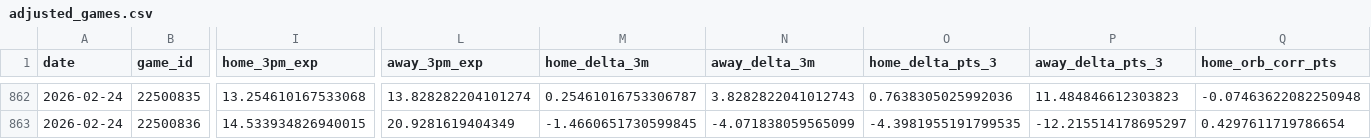
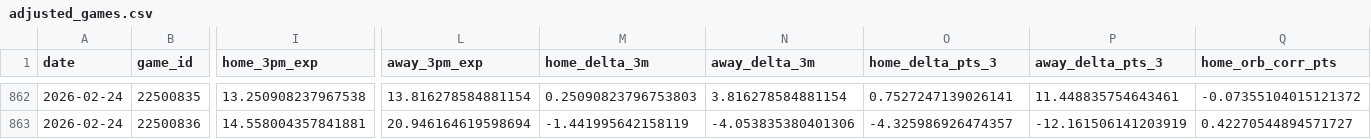
Before and after one commit to entropyisrude/nba-luck-adjustment, a CSV file: data/adjusted_games.csv, drawn as a sheet; only a part is shown, gaps mark what is left out; the diff covers the shown part only; the diff names each change by its address in the sheet, - before the commit and + after, or states it on an @@ line.

```diff
--- a/data/adjusted_games.csv
+++ b/data/adjusted_games.csv
-I862 (home_3pm_exp): 13.254610167533068
+I862 (home_3pm_exp): 13.250908237967538
-L862 (away_3pm_exp): 13.828282204101274
+L862 (away_3pm_exp): 13.816278584881154
-M862 (home_delta_3m): 0.25461016753306787
+M862 (home_delta_3m): 0.25090823796753803
-N862 (away_delta_3m): 3.8282822041012743
+N862 (away_delta_3m): 3.816278584881154
-O862 (home_delta_pts_3): 0.7638305025992036
+O862 (home_delta_pts_3): 0.7527247139026141
-P862 (away_delta_pts_3): 11.484846612303823
+P862 (away_delta_pts_3): 11.448835754643461
-Q862 (home_orb_corr_pts): -0.07463622082250948
+Q862 (home_orb_corr_pts): -0.07355104015121372
-I863 (home_3pm_exp): 14.533934826940015
+I863 (home_3pm_exp): 14.558004357841881
-L863 (away_3pm_exp): 20.9281619404349
+L863 (away_3pm_exp): 20.946164619598694
-M863 (home_delta_3m): -1.4660651730599845
+M863 (home_delta_3m): -1.441995642158119
-N863 (away_delta_3m): -4.071838059565099
+N863 (away_delta_3m): -4.053835380401306
-O863 (home_delta_pts_3): -4.3981955191799535
+O863 (home_delta_pts_3): -4.325986926474357
-P863 (away_delta_pts_3): -12.215514178695297
+P863 (away_delta_pts_3): -12.161506141203919
-Q863 (home_orb_corr_pts): 0.4297611719786654
+Q863 (home_orb_corr_pts): 0.42270544894571727
```
Also changed, not shown: 128 edited cells elsewhere in this file, data/player_state.csv, 2 other files.
